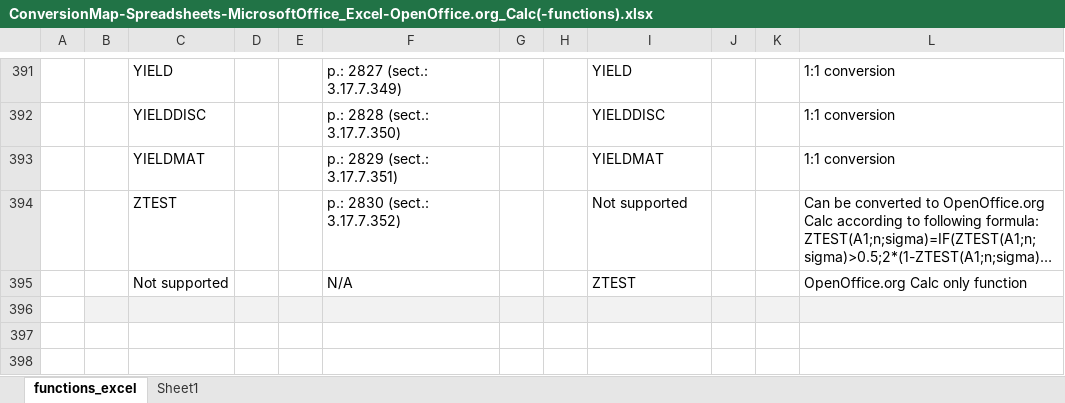
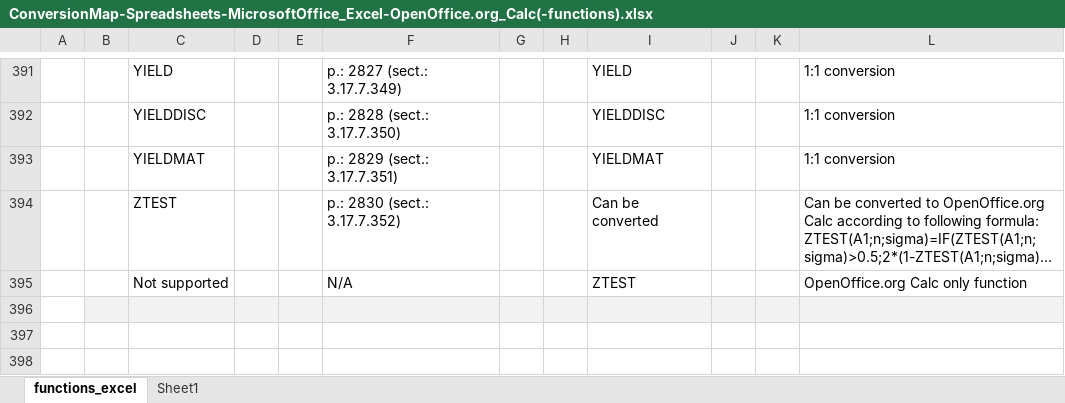
Before and after one commit to svn2github/zlib123, an Excel workbook: docs/Developer documentation/ConversionMap-Spreadsheets-MicrosoftOffice_Excel-OpenOffice.org_Calc(-functions).xlsx, sheet functions_excel, drawn as a sheet; only a part is shown, gaps mark what is left out; long unchanged cells end in …; values as stored, in another font and other column widths than the file's, no borders; conditional formats not drawn; the diff names each change by its address in the sheet, - before the commit and + after, or states it on an @@ line.

Commit message:
Improved ConversionMap-Spreadsheets-MicrosoftOffice_Excel-OpenOffice.org_Calc(-functions)
git-svn-id: http://svn.code.sf.net/p/odf-converter/code/trunk@3824 24c45a59-3718-0410-950f-d1d872dd8675

```diff
--- a/docs/Developer documentation/ConversionMap-Spreadsheets-MicrosoftOffice_Excel-OpenOffice.org_Calc(-functions).xlsx (sheet functions_excel)
+++ b/docs/Developer documentation/ConversionMap-Spreadsheets-MicrosoftOffice_Excel-OpenOffice.org_Calc(-functions).xlsx (sheet functions_excel)
-I394: Not supported
+I394: Can be converted
```
